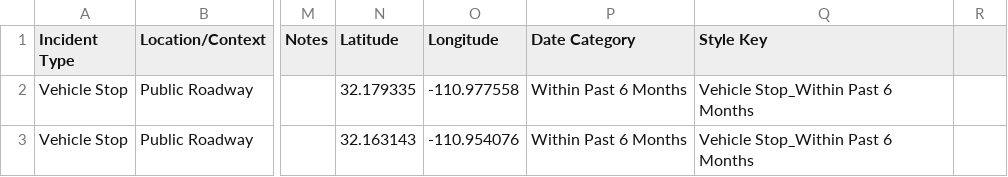
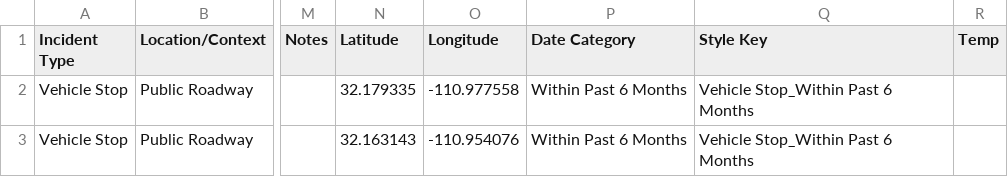
Before and after one commit to duganmeyer/Migra-Map-Data, a CSV file: data.csv, drawn as a sheet; only a part is shown, gaps mark what is left out; the diff names each change by its address in the sheet, - before the commit and + after, or states it on an @@ line.

```diff
--- a/data.csv
+++ b/data.csv
-R1: (empty)
+R1: Temp
```
